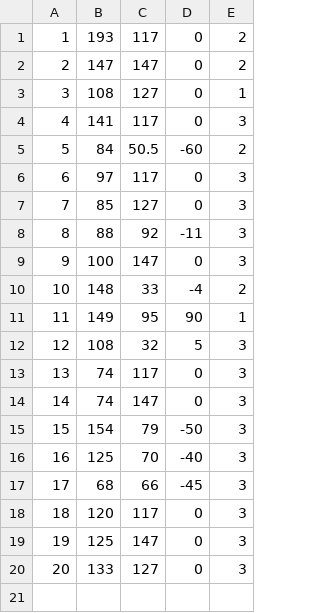
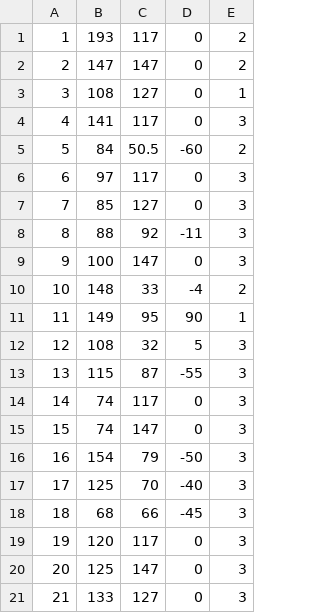
Before and after one commit to mcrayssac/SAE-S3, a CSV file: BDD/STAND.csv, drawn as a sheet; addresses are those after the commit; the diff names each change by its address in the sheet, - before the commit and + after, or states it on an @@ line.

Commit message:
Ajout du stand oublié et des prestataires

```diff
--- a/BDD/STAND.csv
+++ b/BDD/STAND.csv
+row 13: 13 | 115 | 87 | -55 | 3
@@ column A renumbered from row 14 down @@
```
Also changed, not shown: BDD/PRESTATAIRE.csv, 1 other file.
